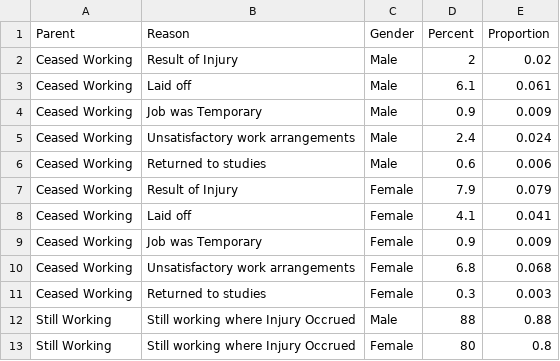
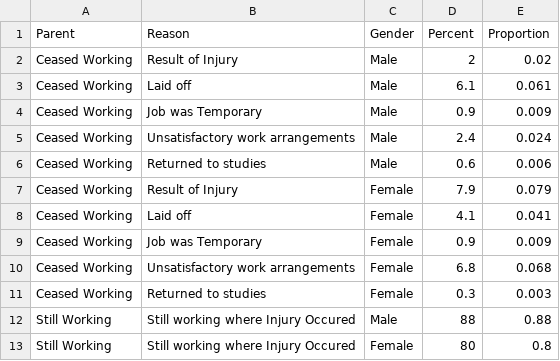
Before and after one commit to ltan0120/Final-3179, a CSV file: Chart 7 - Reasons for Stopping Work.csv, drawn as a sheet.

Commit message:
Update Chart 7 - Reasons for Stopping Work.csv

```diff
--- a/Chart 7 - Reasons for Stopping Work.csv
+++ b/Chart 7 - Reasons for Stopping Work.csv
@@ -11,3 +11,3 @@ Ceased Working,Unsatisfactory work arrangements,Female,6.8,0.068
 Ceased Working,Returned to studies,Female,0.3,0.003
-Still Working,Still working where Injury Occrued,Male,88,0.88
-Still Working,Still working where Injury Occrued,Female,80,0.8
+Still Working,Still working where Injury Occured,Male,88,0.88
+Still Working,Still working where Injury Occured,Female,80,0.8
```
